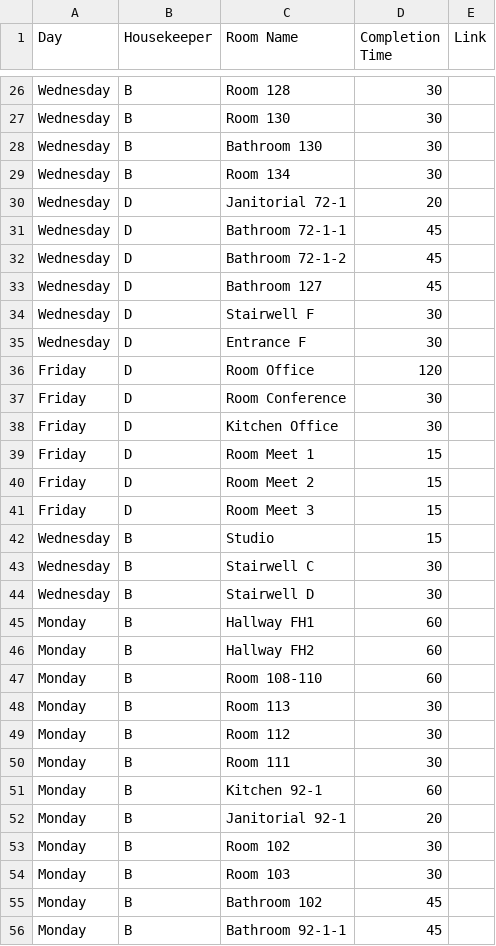
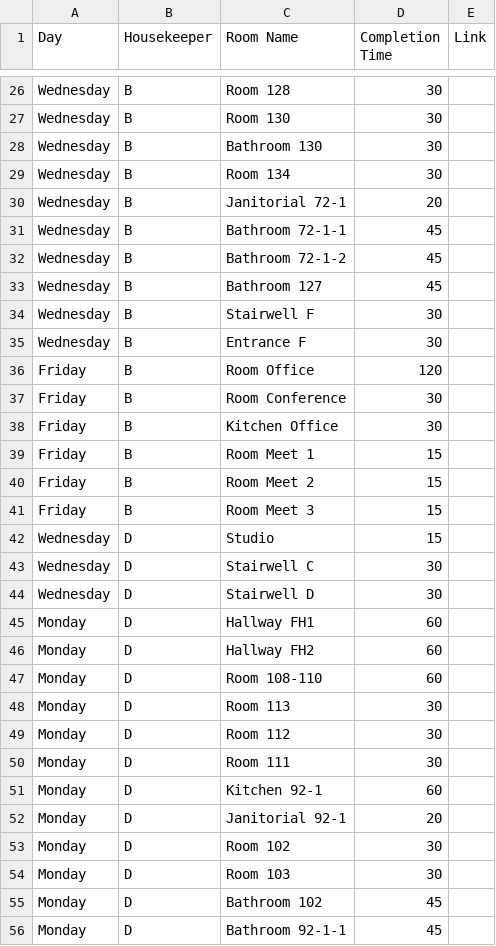
Before and after one commit to nothinghysterical/repository, a CSV file: schedules/Colerain-Week5.csv, drawn as a sheet; only a part is shown, gaps mark what is left out; the diff covers the shown part only.

```diff
--- a/schedules/Colerain-Week5.csv
+++ b/schedules/Colerain-Week5.csv
@@ -29,28 +29,28 @@ Wednesday,B,Bathroom 130,30,
 Wednesday,B,Room 134,30,
-Wednesday,D,Janitorial 72-1,20,
-Wednesday,D,Bathroom 72-1-1,45,
-Wednesday,D,Bathroom 72-1-2,45,
-Wednesday,D,Bathroom 127,45,
-Wednesday,D,Stairwell F,30,
-Wednesday,D,Entrance F,30,
-Friday,D,Room Office,120,
-Friday,D,Room Conference,30,
-Friday,D,Kitchen Office,30,
-Friday,D,Room Meet 1,15,
-Friday,D,Room Meet 2,15,
-Friday,D,Room Meet 3,15,
-Wednesday,B,Studio,15,
-Wednesday,B,Stairwell C,30,
-Wednesday,B,Stairwell D,30,
-Monday,B,Hallway FH1,60,
-Monday,B,Hallway FH2,60,
-Monday,B,Room 108-110,60,
-Monday,B,Room 113,30,
-Monday,B,Room 112,30,
-Monday,B,Room 111,30,
-Monday,B,Kitchen 92-1,60,
-Monday,B,Janitorial 92-1,20,
-Monday,B,Room 102,30,
-Monday,B,Room 103,30,
-Monday,B,Bathroom 102,45,
-Monday,B,Bathroom 92-1-1,45,
+Wednesday,B,Janitorial 72-1,20,
+Wednesday,B,Bathroom 72-1-1,45,
+Wednesday,B,Bathroom 72-1-2,45,
+Wednesday,B,Bathroom 127,45,
+Wednesday,B,Stairwell F,30,
+Wednesday,B,Entrance F,30,
+Friday,B,Room Office,120,
+Friday,B,Room Conference,30,
+Friday,B,Kitchen Office,30,
+Friday,B,Room Meet 1,15,
+Friday,B,Room Meet 2,15,
+Friday,B,Room Meet 3,15,
+Wednesday,D,Studio,15,
+Wednesday,D,Stairwell C,30,
+Wednesday,D,Stairwell D,30,
+Monday,D,Hallway FH1,60,
+Monday,D,Hallway FH2,60,
+Monday,D,Room 108-110,60,
+Monday,D,Room 113,30,
+Monday,D,Room 112,30,
+Monday,D,Room 111,30,
+Monday,D,Kitchen 92-1,60,
+Monday,D,Janitorial 92-1,20,
+Monday,D,Room 102,30,
+Monday,D,Room 103,30,
+Monday,D,Bathroom 102,45,
+Monday,D,Bathroom 92-1-1,45,
```
Also changed, not shown: 10 added rows, 1 moved row and 49 edited cells elsewhere in this file.
